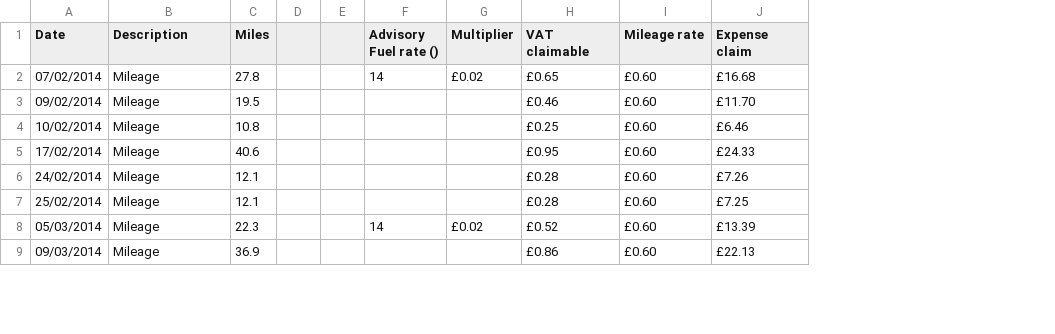
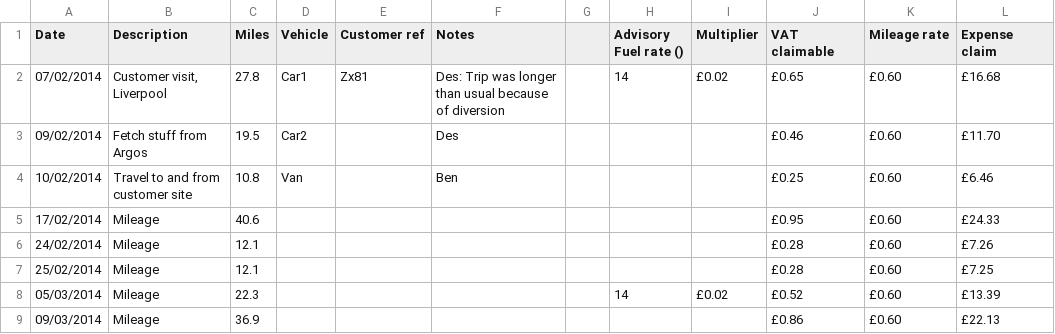
Before and after one commit to caprenter/bookish, a CSV file: bookish/management/demodata/demo-mileage.csv, drawn as a sheet; only a part is shown; removed rows and columns are numbered as before the commit, all else as after; the diff names each change by its address in the sheet, - before the commit and + after, or states it on an @@ line.

Commit message:
[#99] fixes up the invoice and mileage tables, but also
Starts to add a vehicle model, but this still needs work

```diff
--- a/bookish/management/demodata/demo-mileage.csv
+++ b/bookish/management/demodata/demo-mileage.csv
-column D, empty
+column D (Vehicle), rows 2-4: Car1 | Car2 | Van
+column E (Customer ref), row 2: Zx81
+column F (Notes), rows 2-4: Des: Trip was longer than usual because of diversion | Des | Ben
-B2 (Description): Mileage
+B2 (Description): Customer visit, Liverpool
-B3 (Description): Mileage
+B3 (Description): Fetch stuff from Argos
-B4 (Description): Mileage
+B4 (Description): Travel to and from customer site
```
Also changed, not shown: 4 other files.
